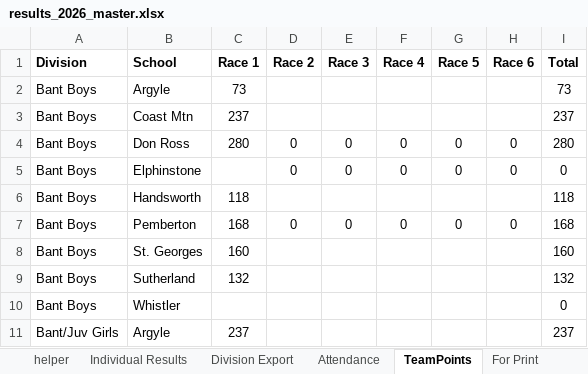
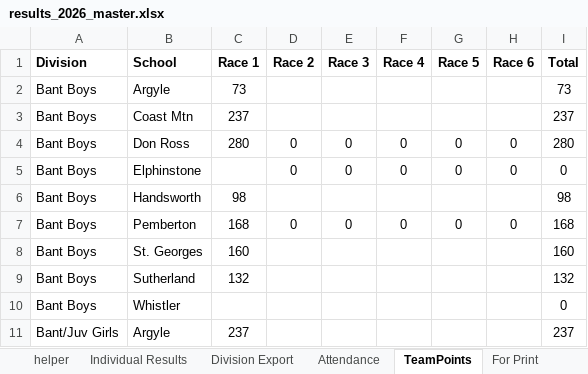
Before and after one commit to mskippy/codemathbike_bike, an Excel workbook: results_2026_master.xlsx, sheet TeamPoints, drawn as a sheet; only a part is shown; values as stored, in another font and other column widths than the file's, no borders; table styles not drawn; the diff names each change by its address in the sheet, - before the commit and + after, or states it on an @@ line.

Commit message:
Fix rider records and team points in results data
Adjust competitor entries across JSON results and update the master spreadsheet. Reconciles name/plate swaps, DNS placements, R1 places/points and point totals for multiple riders (e.g. Jivcko Elvir Sheilds, Felix Carr, Remy Zurbuchen, Marcelo Alcocer Tremari, William Lucas, Ryan Pasha and others). Propagates these fixes into school_results.json and race_results.json, and corrects Handsworth's Race1/team total in team_results.json. Also updates the binary results_2026_master.xlsx to reflect the changes.

```diff
--- a/results_2026_master.xlsx (sheet TeamPoints)
+++ b/results_2026_master.xlsx (sheet TeamPoints)
-C6 (Race 1): 118
+C6 (Race 1): 98
-I6 (Total): 118
+I6 (Total): 98
```
Also changed, not shown: sheet Individual Results, sheet EnduroAttendance, sheet EnduroExport, formulas that keep their value, 4 other files.
